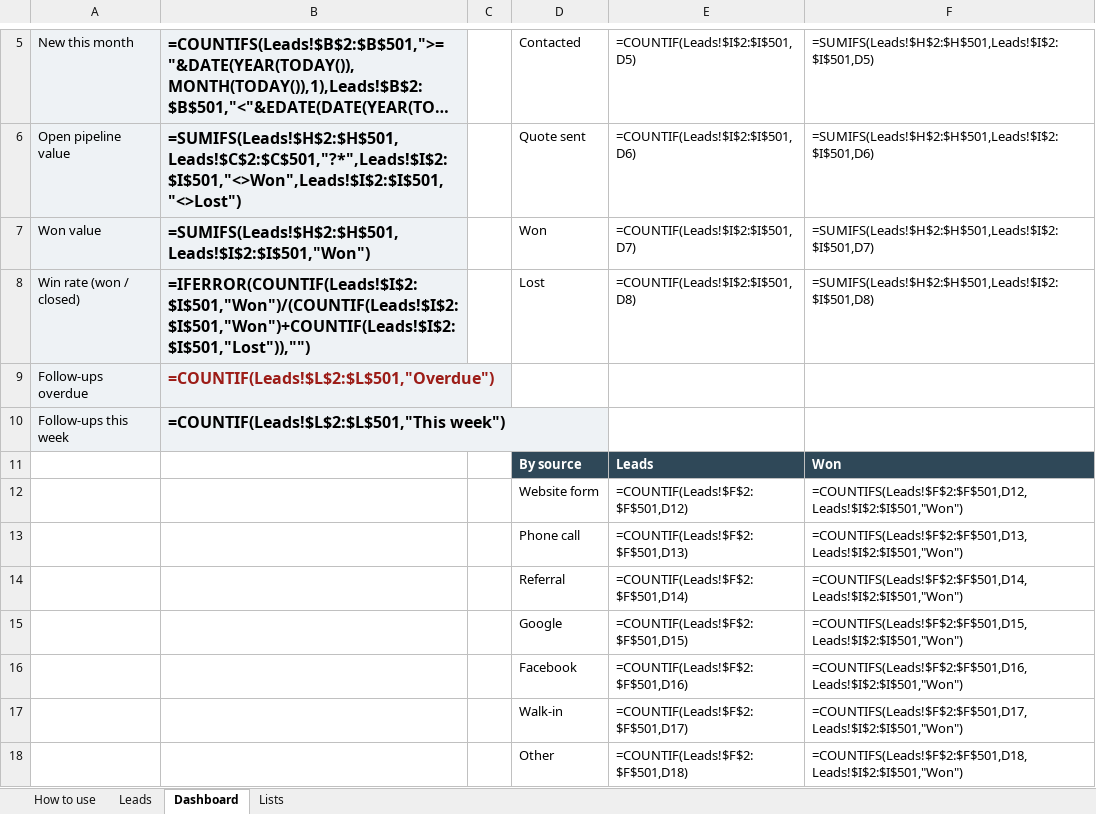
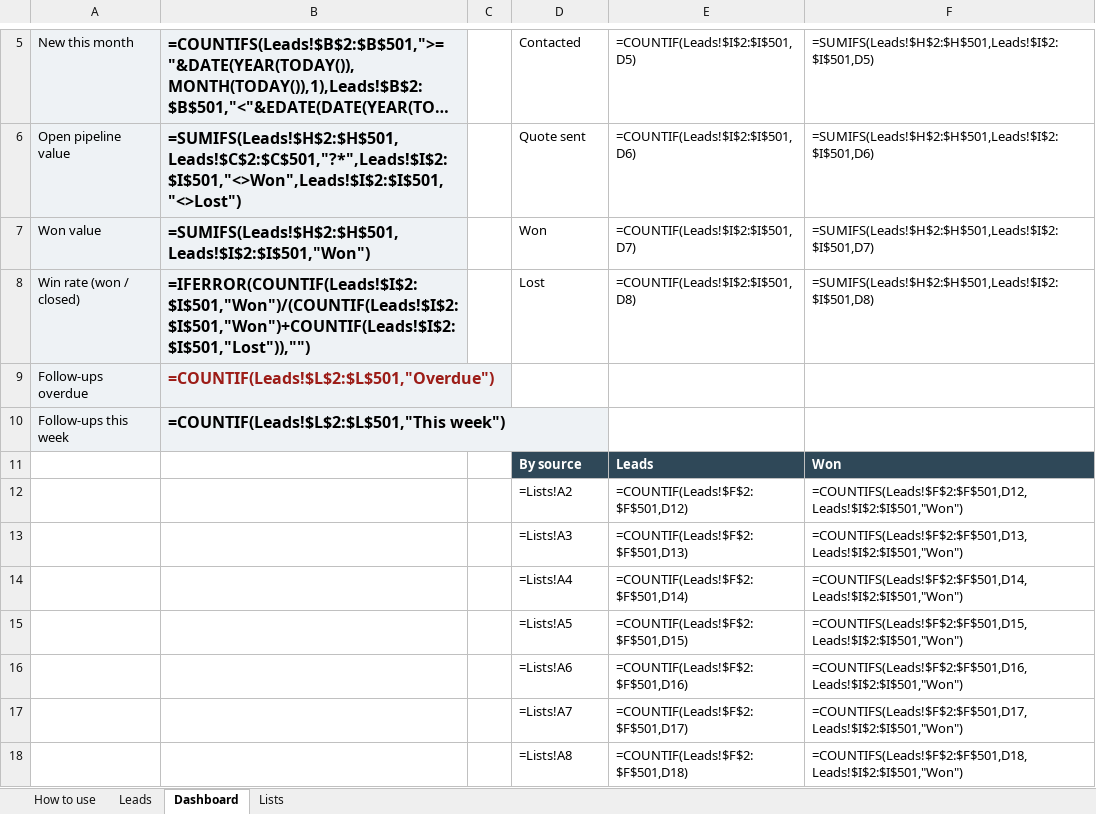
Before and after one commit to jinu041/data-automation-demos, an Excel workbook: lead-tracker/lead-tracker-sample.xlsx, sheet Dashboard, drawn as a sheet; only a part is shown, gaps mark what is left out; long unchanged cells end in …; values as stored, in another font and other column widths than the file's, no borders; formulas are shown in place of their values; the diff names each change by its address in the sheet, - before the commit and + after, or states it on an @@ line.

```diff
--- a/lead-tracker/lead-tracker-sample.xlsx (sheet Dashboard)
+++ b/lead-tracker/lead-tracker-sample.xlsx (sheet Dashboard)
-D12: Website form
+D12: =Lists!A2
-D13: Phone call
+D13: =Lists!A3
-D14: Referral
+D14: =Lists!A4
-D15: Google
+D15: =Lists!A5
-D16: Facebook
+D16: =Lists!A6
-D17: Walk-in
+D17: =Lists!A7
-D18: Other
+D18: =Lists!A8
```
Also changed, not shown: sheet Leads, lead-tracker/lead-tracker.xlsx, 12 other files.
